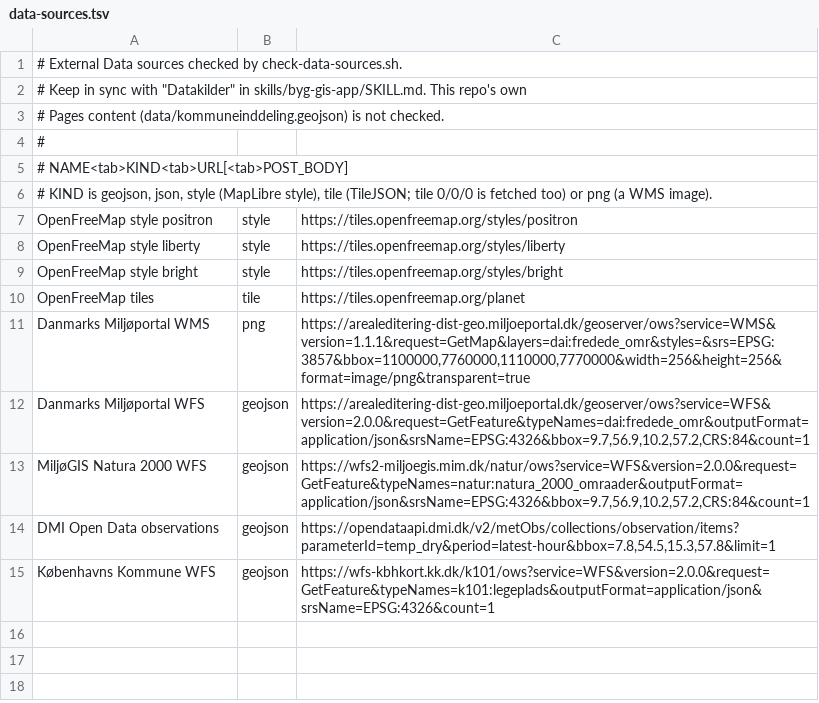
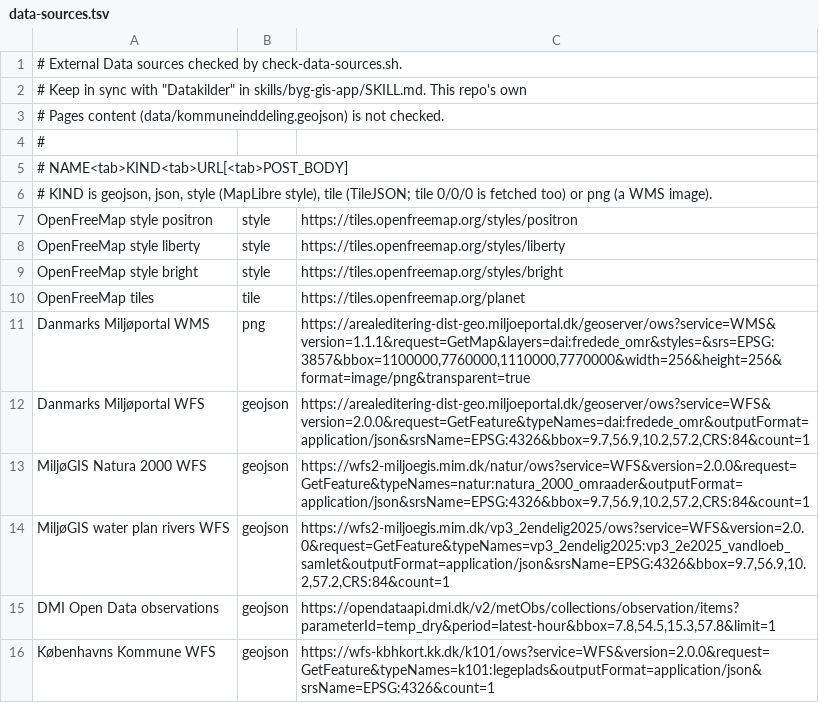
Before and after one commit to steenhulthin/byg-din-egen-gis-applikation, a TSV file: scripts/data-sources.tsv, drawn as a sheet.

```diff
--- a/scripts/data-sources.tsv
+++ b/scripts/data-sources.tsv
@@ -13,2 +13,3 @@ Danmarks Miljøportal WFS	geojson	https://arealeditering-dist-geo.miljoeportal.d
 MiljøGIS Natura 2000 WFS	geojson	https://wfs2-miljoegis.mim.dk/natur/ows?service=WFS&version=2.0.0&request=GetFeature&typeNames=natur:natura_2000_omraader&outputFormat=application/json&srsName=EPSG:4326&bbox=9.7,56.9,10.2,57.2,CRS:84&count=1
+MiljøGIS water plan rivers WFS	geojson	https://wfs2-miljoegis.mim.dk/vp3_2endelig2025/ows?service=WFS&version=2.0.0&request=GetFeature&typeNames=vp3_2endelig2025:vp3_2e2025_vandloeb_samlet&outputFormat=application/json&srsName=EPSG:4326&bbox=9.7,56.9,10.2,57.2,CRS:84&count=1
 DMI Open Data observations	geojson	https://opendataapi.dmi.dk/v2/metObs/collections/observation/items?parameterId=temp_dry&period=latest-hour&bbox=7.8,54.5,15.3,57.8&limit=1
```
Also changed, not shown: 3 other files.
